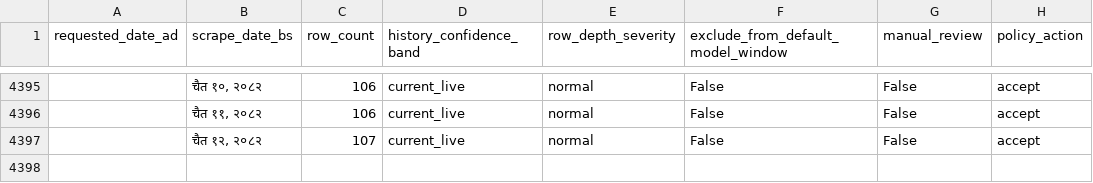
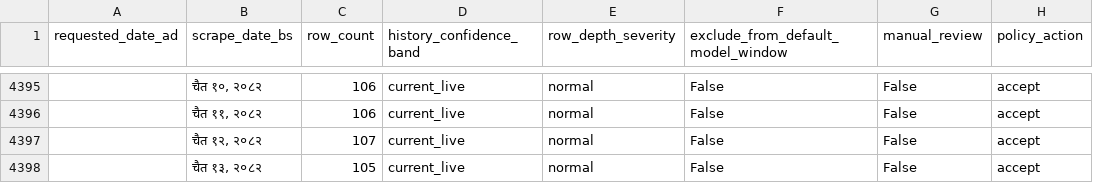
Before and after one commit to GaneshPokharel-tech/kalimati-saathi, a CSV file: data/processed/row_depth_policy_flags.csv, drawn as a sheet; only a part is shown, gaps mark what is left out; the diff names each change by its address in the sheet, - before the commit and + after, or states it on an @@ line.

```diff
--- a/data/processed/row_depth_policy_flags.csv
+++ b/data/processed/row_depth_policy_flags.csv
+row 4398:  | चैत १३, २०८२ | 105 | current_live | normal | False | False | accept
```
Also changed, not shown: data/processed/commodity_name_counts.csv, data/processed/kalimati_anomaly_report.csv, 7 other files.
